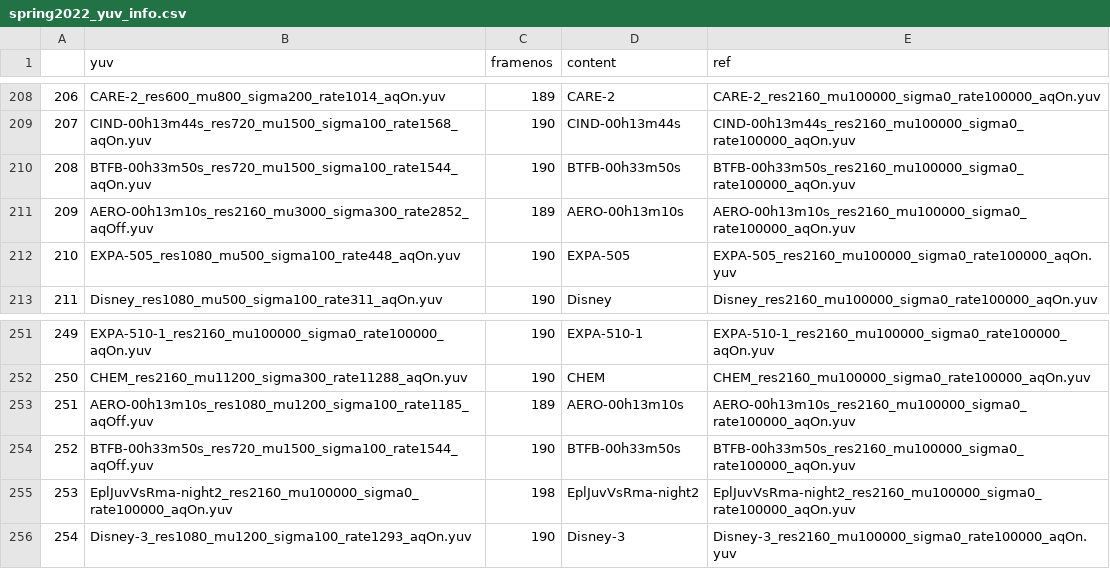
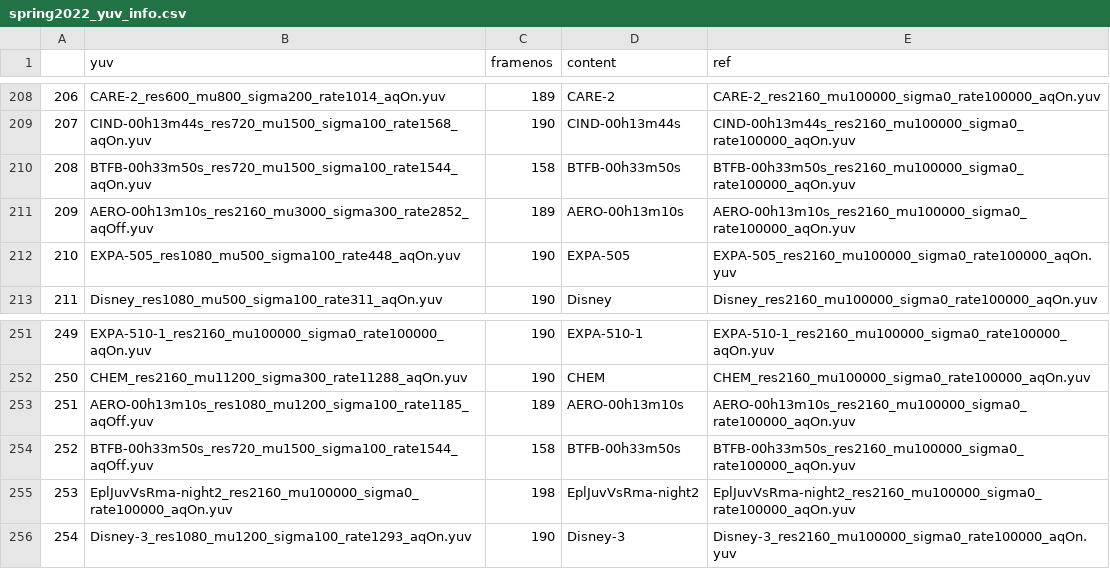
Before and after one commit to JoshuaEbenezer/hdr_fr_code, a CSV file: spring2022_yuv_info.csv, drawn as a sheet; only a part is shown, gaps mark what is left out.

```diff
--- a/spring2022_yuv_info.csv
+++ b/spring2022_yuv_info.csv
@@ -209,3 +209,3 @@
 207,CIND-00h13m44s_res720_mu1500_sigma100_rate1568_aqOn.yuv,190,CIND-00h13m44s,CIND-00h13m44s_res2160_mu100000_sigma0_rate100000_aqOn.yuv
-208,BTFB-00h33m50s_res720_mu1500_sigma100_rate1544_aqOn.yuv,190,BTFB-00h33m50s,BTFB-00h33m50s_res2160_mu100000_sigma0_rate100000_aqOn.yuv
+208,BTFB-00h33m50s_res720_mu1500_sigma100_rate1544_aqOn.yuv,158,BTFB-00h33m50s,BTFB-00h33m50s_res2160_mu100000_sigma0_rate100000_aqOn.yuv
 209,AERO-00h13m10s_res2160_mu3000_sigma300_rate2852_aqOff.yuv,189,AERO-00h13m10s,AERO-00h13m10s_res2160_mu100000_sigma0_rate100000_aqOn.yuv
@@ -253,3 +253,3 @@
 251,AERO-00h13m10s_res1080_mu1200_sigma100_rate1185_aqOff.yuv,189,AERO-00h13m10s,AERO-00h13m10s_res2160_mu100000_sigma0_rate100000_aqOn.yuv
-252,BTFB-00h33m50s_res720_mu1500_sigma100_rate1544_aqOff.yuv,190,BTFB-00h33m50s,BTFB-00h33m50s_res2160_mu100000_sigma0_rate100000_aqOn.yuv
+252,BTFB-00h33m50s_res720_mu1500_sigma100_rate1544_aqOff.yuv,158,BTFB-00h33m50s,BTFB-00h33m50s_res2160_mu100000_sigma0_rate100000_aqOn.yuv
 253,EplJuvVsRma-night2_res2160_mu100000_sigma0_rate100000_aqOn.yuv,198,EplJuvVsRma-night2,EplJuvVsRma-night2_res2160_mu100000_sigma0_rate100000_aqOn.yuv
```
Also changed, not shown: 13 other files.
